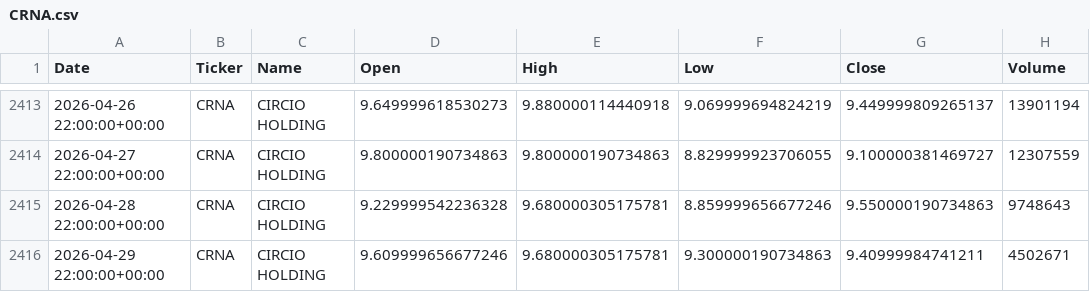
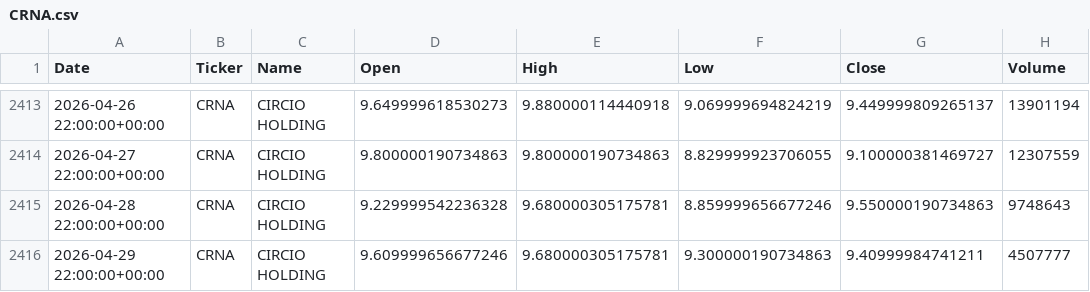
Before and after one commit to Kvantly/Dividends_2, a CSV file: stock_data/CRNA.csv, drawn as a sheet; only a part is shown, gaps mark what is left out.

```diff
--- a/stock_data/CRNA.csv
+++ b/stock_data/CRNA.csv
@@ -2415,2 +2415,2 @@ Date,Ticker,Name,Open,High,Low,Close,Volume
 2026-04-28 22:00:00+00:00,CRNA,CIRCIO HOLDING,9.229999542236328,9.680000305175781,8.859999656677246,9.550000190734863,9748643
-2026-04-29 22:00:00+00:00,CRNA,CIRCIO HOLDING,9.609999656677246,9.680000305175781,9.300000190734863,9.40999984741211,4502671
+2026-04-29 22:00:00+00:00,CRNA,CIRCIO HOLDING,9.609999656677246,9.680000305175781,9.300000190734863,9.40999984741211,4507777
```
Also changed, not shown: stock_data/AKER.csv, stock_data/B2I.csv, 15 other files.
